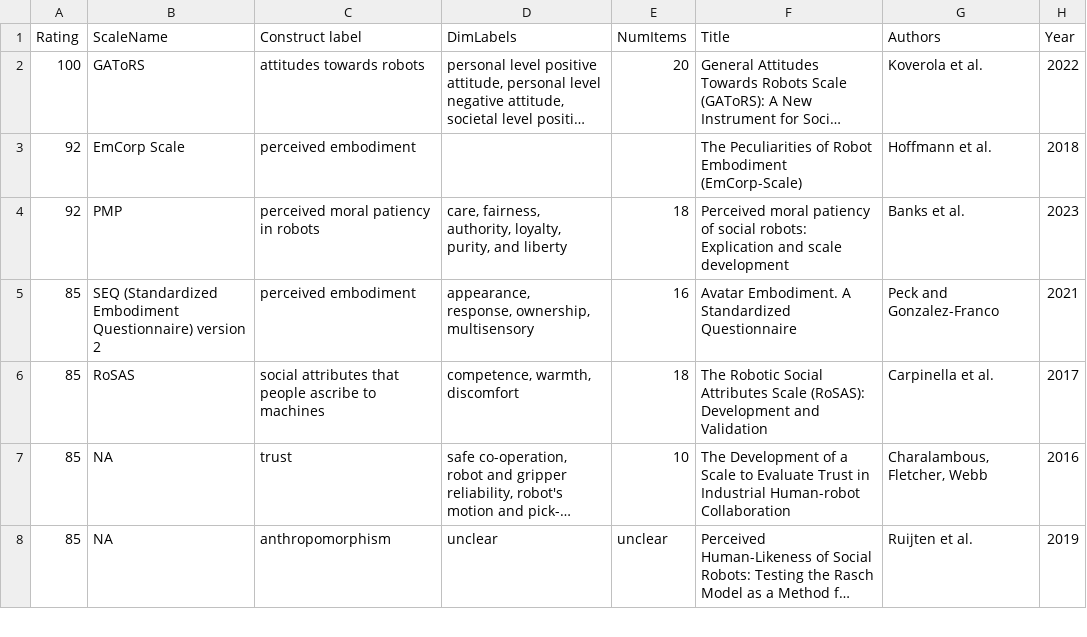
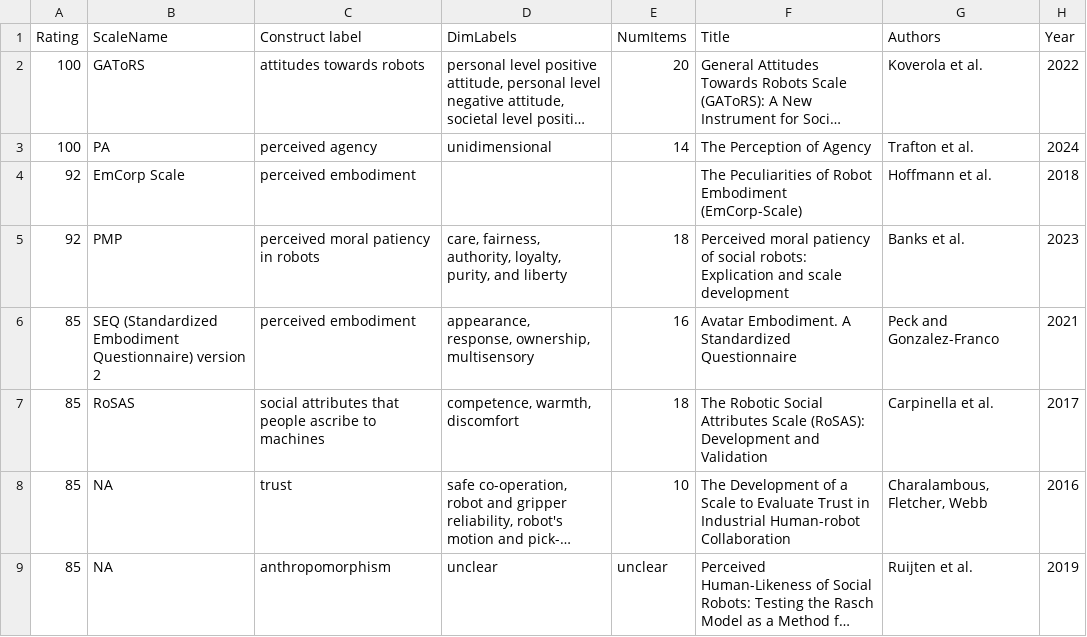
Before and after one commit to hriScaleDatabase/ScaleDatabase_temp, a CSV file: _data/database_short2.csv, drawn as a sheet; only a part is shown; long unchanged cells end in …; the diff names each change by its address in the sheet, - before the commit and + after, or states it on an @@ line.

Commit message:
PA scale post

```diff
--- a/_data/database_short2.csv
+++ b/_data/database_short2.csv
+row 3: 100 | PA | perceived agency | unidimensional | 14 | The Perception of Agency | Trafton et al. | 2024
```
Also changed, not shown: 2 other files.
